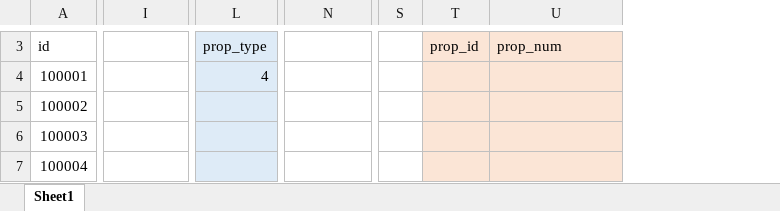
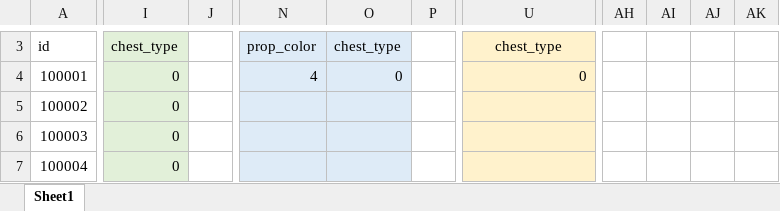
Before and after one commit to IntelHeartPrime/Gamedev_Tools, an Excel workbook: PackageConfig/PropPackConf.xlsx, sheet Sheet1, drawn as a sheet; only a part is shown, gaps mark what is left out; values as stored, in another font and other column widths than the file's, no borders; removed rows and columns are numbered as before the commit, all else as after; the diff covers the shown part only; the diff names each change by its address in the sheet, - before the commit and + after, or states it on an @@ line.

```diff
--- a/PackageConfig/PropPackConf.xlsx (sheet Sheet1)
+++ b/PackageConfig/PropPackConf.xlsx (sheet Sheet1)
+column J, empty
-column L, rows 3-4: prop_type | 4
+column O, rows 3-4: chest_type | 0
+column P, empty
-column S, empty
-column T, row 3: prop_id
+column AH, empty
+column AI, empty
+column AJ, empty
+column AK, empty
-I3:I7 fill: none
+I3:I7 fill: #E2F0D9
-I3: (empty)
+I3: chest_type
-N3:N7 fill: none
+N3:N7 fill: #DEEBF7
-N3: (empty)
+N3: prop_color
-U3: prop_num
+U3: chest_type
-U3 alignment: left
+U3 alignment: center
-I4:I7: (empty)
+I4:I7: 0
-N4: (empty)
+N4: 4
-U4: (empty)
+U4: 0
```
Also changed, not shown: 22 edited cells, cell formats and merged cells elsewhere in this sheet, 6 other files.
